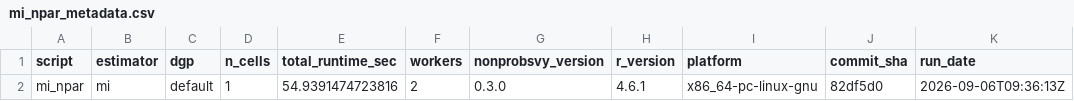
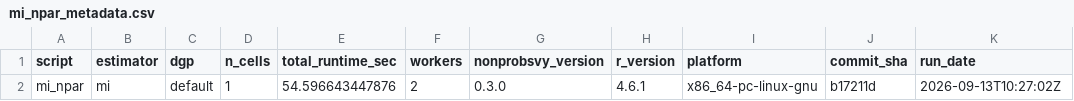
Before and after one commit to ncn-foreigners/nonprobsvy-coverage, a CSV file: results/mi/mi_npar_metadata.csv, drawn as a sheet.

```diff
--- a/results/mi/mi_npar_metadata.csv
+++ b/results/mi/mi_npar_metadata.csv
@@ -1,2 +1,2 @@
 script,estimator,dgp,n_cells,total_runtime_sec,workers,nonprobsvy_version,r_version,platform,commit_sha,run_date
-mi_npar,mi,default,1,54.9391474723816,2,0.3.0,4.6.1,x86_64-pc-linux-gnu,82df5d0,2026-09-06T09:36:13Z
+mi_npar,mi,default,1,54.596643447876,2,0.3.0,4.6.1,x86_64-pc-linux-gnu,b17211d,2026-09-13T10:27:02Z
```
Also changed, not shown: results/mi/mi_glm_coverage.csv, results/mi/mi_glm_metadata.csv, 5 other files.
